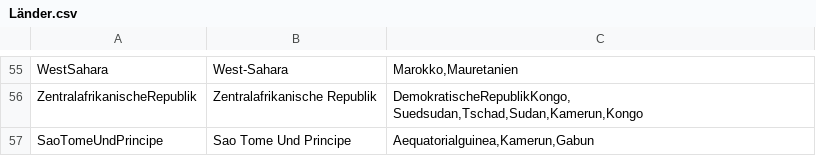
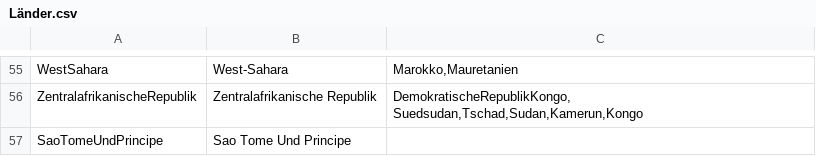
Before and after one commit to Anomasie/Atlas, a CSV file: karten/Länder.csv, drawn as a sheet; only a part is shown, gaps mark what is left out; the diff covers the shown part only.

```diff
--- a/karten/Länder.csv
+++ b/karten/Länder.csv
@@ -56,2 +56,2 @@ WestSahara;West-Sahara;Marokko,Mauretanien
 ZentralafrikanischeRepublik;Zentralafrikanische Republik;DemokratischeRepublikKongo, Suedsudan,Tschad,Sudan,Kamerun,Kongo
-SaoTomeUndPrincipe;Sao Tome Und Principe;Aequatorialguinea,Kamerun,Gabun
+SaoTomeUndPrincipe;Sao Tome Und Principe;
```
Also changed, not shown: 7 edited cells elsewhere in this file, 15 other files.
